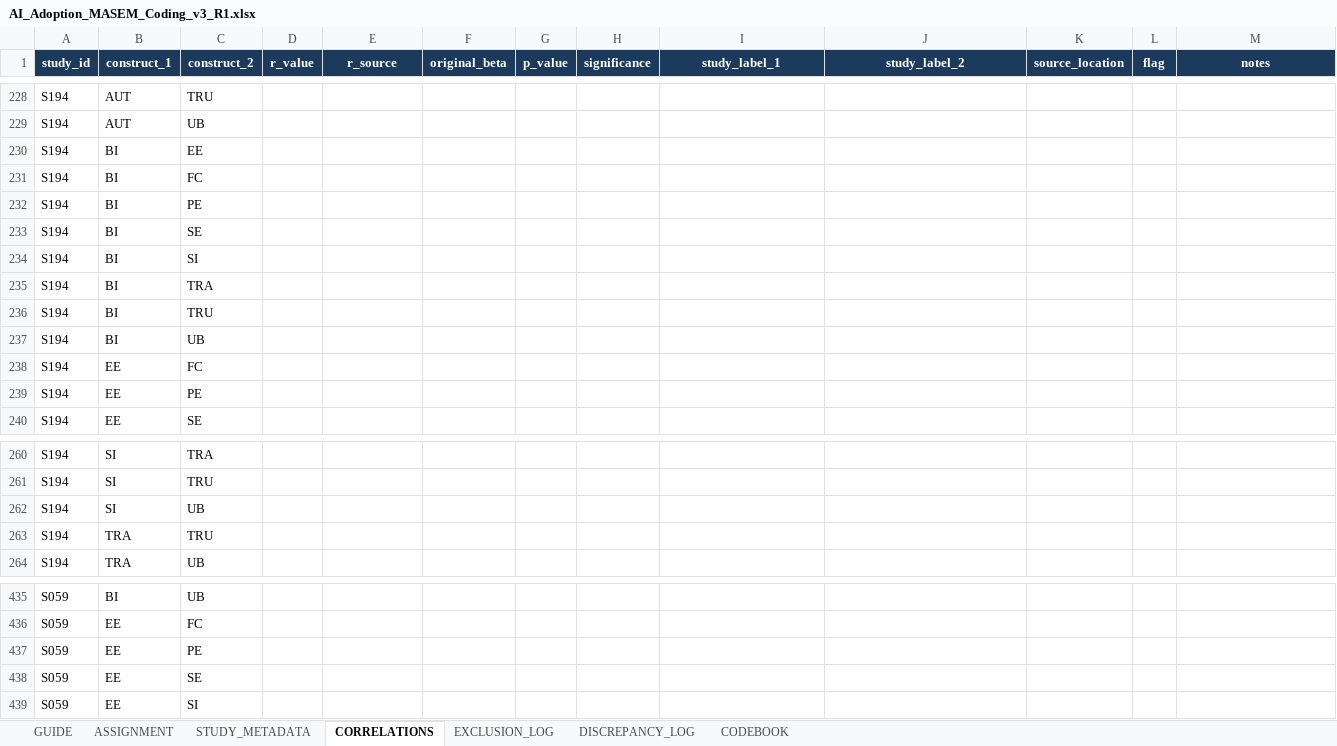
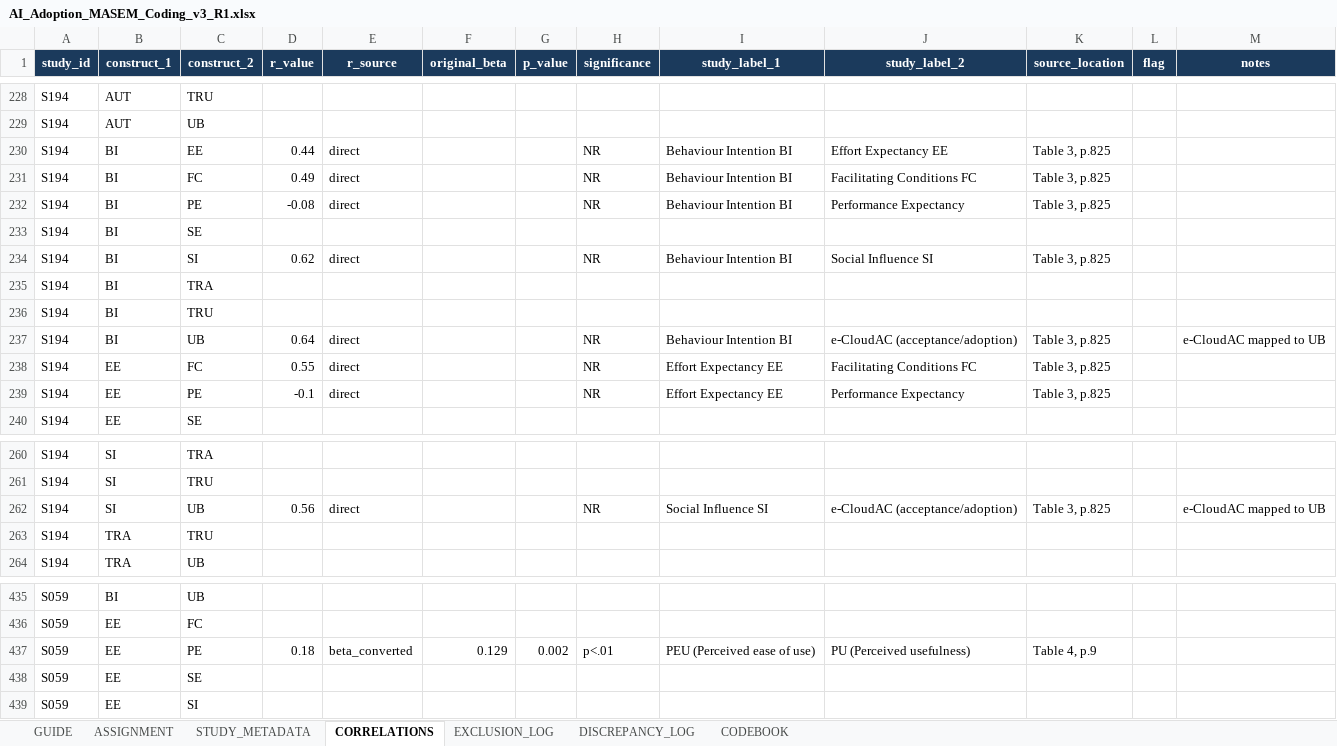
Before and after one commit to HosungYou/jornal_AI-adoption_meta, an Excel workbook: data/04_extraction/coder_packages/R1/AI_Adoption_MASEM_Coding_v3_R1.xlsx, sheet CORRELATIONS, drawn as a sheet; only a part is shown, gaps mark what is left out; values as stored, in another font and other column widths than the file's, no borders; removed rows and columns are numbered as before the commit, all else as after; the diff covers the shown part only; the diff names each change by its address in the sheet, - before the commit and + after, or states it on an @@ line.

```diff
--- a/data/04_extraction/coder_packages/R1/AI_Adoption_MASEM_Coding_v3_R1.xlsx (sheet CORRELATIONS)
+++ b/data/04_extraction/coder_packages/R1/AI_Adoption_MASEM_Coding_v3_R1.xlsx (sheet CORRELATIONS)
-D230 (r_value): (empty)
+D230 (r_value): 0.44
-E230:E232 (r_source): (empty)
+E230:E232 (r_source): direct
-H230:H232 (significance): (empty)
+H230:H232 (significance): NR
-I230:I232 (study_label_1): (empty)
+I230:I232 (study_label_1): Behaviour Intention BI
-J230 (study_label_2): (empty)
+J230 (study_label_2): Effort Expectancy EE
-K230:K232 (source_location): (empty)
+K230:K232 (source_location): Table 3, p.825
-D231 (r_value): (empty)
+D231 (r_value): 0.49
-J231 (study_label_2): (empty)
+J231 (study_label_2): Facilitating Conditions FC
-D232 (r_value): (empty)
+D232 (r_value): -0.08
-J232 (study_label_2): (empty)
+J232 (study_label_2): Performance Expectancy
-D234 (r_value): (empty)
+D234 (r_value): 0.62
-E234 (r_source): (empty)
+E234 (r_source): direct
-H234 (significance): (empty)
+H234 (significance): NR
-I234 (study_label_1): (empty)
+I234 (study_label_1): Behaviour Intention BI
-J234 (study_label_2): (empty)
+J234 (study_label_2): Social Influence SI
-K234 (source_location): (empty)
+K234 (source_location): Table 3, p.825
-D237 (r_value): (empty)
+D237 (r_value): 0.64
-E237:E239 (r_source): (empty)
+E237:E239 (r_source): direct
-H237:H239 (significance): (empty)
+H237:H239 (significance): NR
-I237 (study_label_1): (empty)
+I237 (study_label_1): Behaviour Intention BI
-J237 (study_label_2): (empty)
+J237 (study_label_2): e-CloudAC (acceptance/adoption)
-K237:K239 (source_location): (empty)
+K237:K239 (source_location): Table 3, p.825
-M237 (notes): (empty)
+M237 (notes): e-CloudAC mapped to UB
-D238 (r_value): (empty)
+D238 (r_value): 0.55
-I238:I239 (study_label_1): (empty)
+I238:I239 (study_label_1): Effort Expectancy EE
-J238 (study_label_2): (empty)
+J238 (study_label_2): Facilitating Conditions FC
-D239 (r_value): (empty)
+D239 (r_value): -0.1
-J239 (study_label_2): (empty)
+J239 (study_label_2): Performance Expectancy
-D262 (r_value): (empty)
+D262 (r_value): 0.56
-E262 (r_source): (empty)
+E262 (r_source): direct
-H262 (significance): (empty)
+H262 (significance): NR
-I262 (study_label_1): (empty)
+I262 (study_label_1): Social Influence SI
-J262 (study_label_2): (empty)
+J262 (study_label_2): e-CloudAC (acceptance/adoption)
-K262 (source_location): (empty)
+K262 (source_location): Table 3, p.825
-M262 (notes): (empty)
+M262 (notes): e-CloudAC mapped to UB
-row 437: S059 | EE | PE
+row 437: S059 | EE | PE | 0.18 | beta_converted | 0.129 | 0.002 | p<.01 | PEU (Perceived ease of use) | PU (Perceived usefulness) | Table 4, p.9
```
Also changed, not shown: other rows of this sheet, sheet DISCREPANCY_LOG, sheet STUDY_METADATA, sheet ASSIGNMENT, data/04_extraction/coder_packages/R2/AI_Adoption_MASEM_Coding_v3_R2.xlsx, data/04_extraction/coder_packages/R3/AI_Adoption_MASEM_Coding_v3_R3.xlsx, 3 other files.
